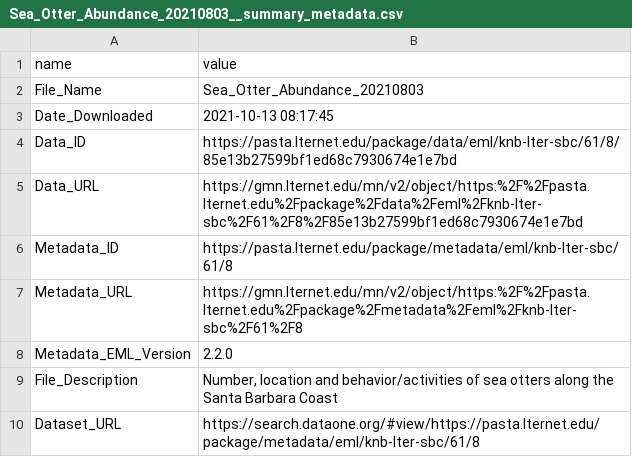
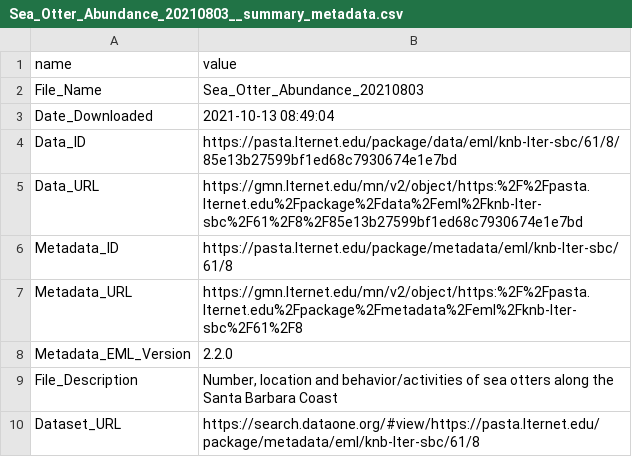
Before and after one commit to marierivers/EDS_213_group_project, a CSV file: data/https_pasta.lternet.edu_package_metadata_eml_knb-lter-sbc_61_8__Sea_Otter_Abundance_20210803__csv/Sea_Otter_Abundance_20210803__summary_metadata.csv, drawn as a sheet; only a part is shown.

```diff
--- a/data/https_pasta.lternet.edu_package_metadata_eml_knb-lter-sbc_61_8__Sea_Otter_Abundance_20210803__csv/Sea_Otter_Abundance_20210803__summary_metadata.csv
+++ b/data/https_pasta.lternet.edu_package_metadata_eml_knb-lter-sbc_61_8__Sea_Otter_Abundance_20210803__csv/Sea_Otter_Abundance_20210803__summary_metadata.csv
@@ -2,3 +2,3 @@ name,value
 File_Name,Sea_Otter_Abundance_20210803
-Date_Downloaded,2021-10-13 08:17:45
+Date_Downloaded,2021-10-13 08:49:04
 Data_ID,https://pasta.lternet.edu/package/data/eml/knb-lter-sbc/61/8/85e13b27599bf1ed68c7930674e1e7bd
```
Also changed, not shown: data/urn_uuid_b910f74b-171b-4d2b-b065-fb21823a8e84__sea_otter_counts_2017_2018_CLEANDATA__csv/sea_otter_counts_2017_2018_CLEANDATA__summary_metadata.csv, 10 other files.
